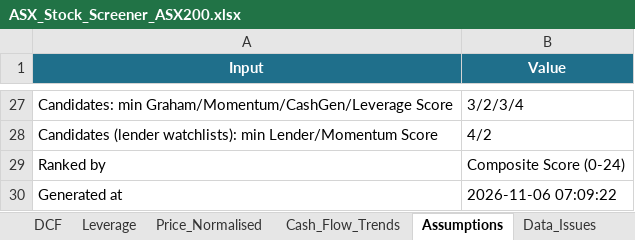
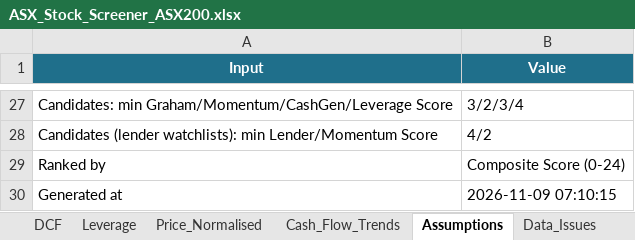
Before and after one commit to douglasmcintyre3-code/trading, an Excel workbook: latest/ASX_Stock_Screener_ASX200.xlsx, sheet Assumptions, drawn as a sheet; only a part is shown, gaps mark what is left out; values as stored, in another font and other column widths than the file's, no borders; the diff names each change by its address in the sheet, - before the commit and + after, or states it on an @@ line.

```diff
--- a/latest/ASX_Stock_Screener_ASX200.xlsx (sheet Assumptions)
+++ b/latest/ASX_Stock_Screener_ASX200.xlsx (sheet Assumptions)
-B30 (Value): 2026-11-06 07:09:22
+B30 (Value): 2026-11-09 07:10:15
```
Also changed, not shown: sheet Price_Normalised, sheet Summary, sheet Momentum, sheet Cash_Generation, sheet Graham, sheet DCF, 4 more sheets, charts or pictures, 3 other files.
